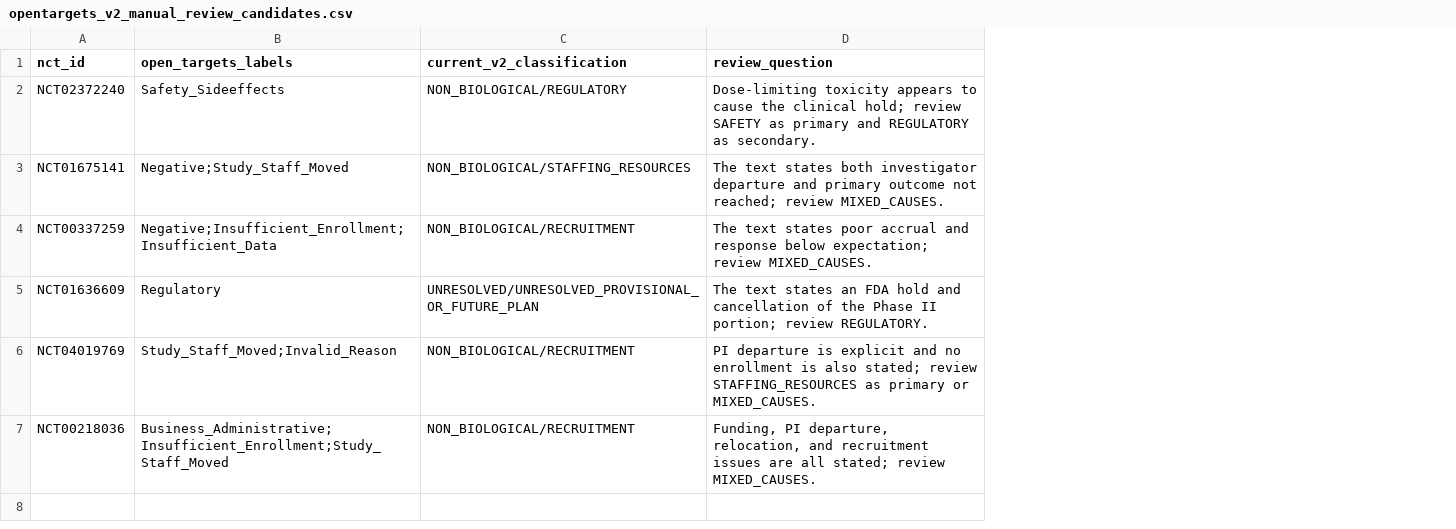
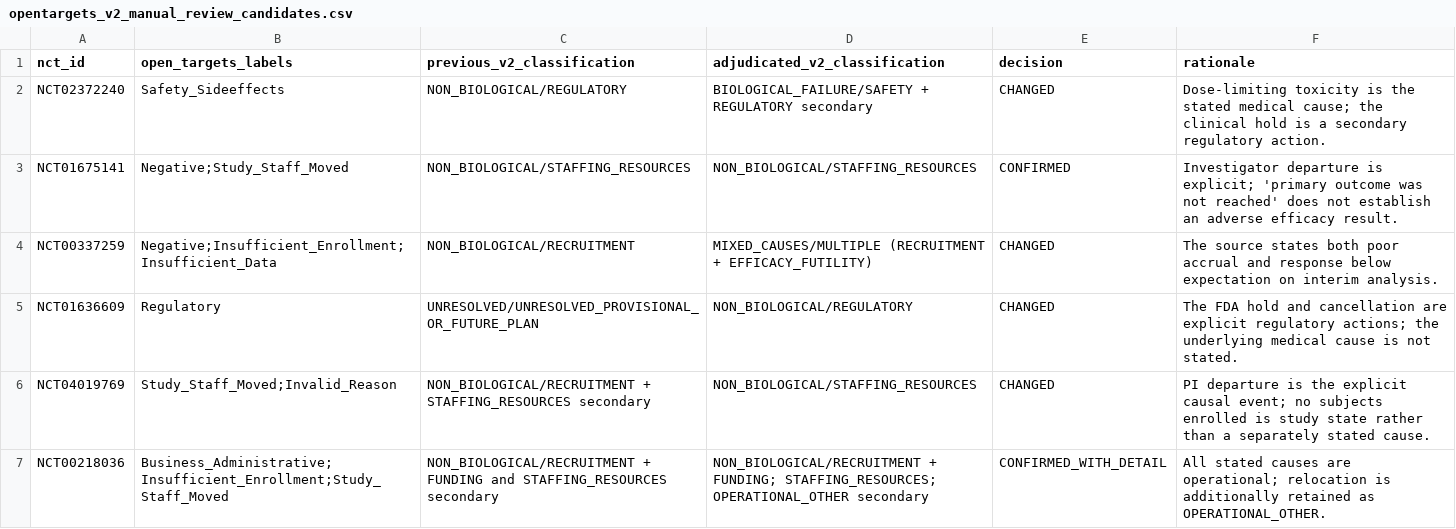
Before and after one commit to ThorfinnThor/oncology-trial-failures, a CSV file: data/benchmarks/opentargets_v2_manual_review_candidates.csv, drawn as a sheet; removed rows and columns are numbered as before the commit, all else as after; the diff names each change by its address in the sheet, - before the commit and + after, or states it on an @@ line.

```diff
--- a/data/benchmarks/opentargets_v2_manual_review_candidates.csv
+++ b/data/benchmarks/opentargets_v2_manual_review_candidates.csv
-column D (review_question), rows 2-7: Dose-limiting toxicity appears to cause the clinical hold; review SAFETY as primary and REGULATORY as secondary. | The text states both investigator departure and primary outcome not reached; review MIXED_CAUSES. | The text states poor accrual and response below expectation; review MIXED_CAUSES. | The text states an FDA hold and cancellation of the Phase II portion; review REGULATORY. | PI departure is explicit and no enrollment is also stated; review STAFFING_RESOURCES as primary or MIXED_CAUSES. | Funding, PI departure, relocation, and recruitment issues are all stated; review MIXED_CAUSES.
+column D (adjudicated_v2_classification), rows 2-7: BIOLOGICAL_FAILURE/SAFETY + REGULATORY secondary | NON_BIOLOGICAL/STAFFING_RESOURCES | MIXED_CAUSES/MULTIPLE (RECRUITMENT + EFFICACY_FUTILITY) | NON_BIOLOGICAL/REGULATORY | NON_BIOLOGICAL/STAFFING_RESOURCES | NON_BIOLOGICAL/RECRUITMENT + FUNDING; STAFFING_RESOURCES; OPERATIONAL_OTHER secondary
+column E (decision), rows 2-7: CHANGED | CONFIRMED | CHANGED | CHANGED | CHANGED | CONFIRMED_WITH_DETAIL
+column F (rationale), rows 2-7: Dose-limiting toxicity is the stated medical cause; the clinical hold is a secondary regulatory action. | Investigator departure is explicit; 'primary outcome was not reached' does not establish an adverse efficacy result. | The source states both poor accrual and response below expectation on interim analysis. | The FDA hold and cancellation are explicit regulatory actions; the underlying medical cause is not stated. | PI departure is the explicit causal event; no subjects enrolled is study state rather than a separately stated cause. | All stated causes are operational; relocation is additionally retained as OPERATIONAL_OTHER.
-C1: current_v2_classification
+C1: previous_v2_classification
-C6 (previous_v2_classification): NON_BIOLOGICAL/RECRUITMENT
+C6 (previous_v2_classification): NON_BIOLOGICAL/RECRUITMENT + STAFFING_RESOURCES secondary
-C7 (previous_v2_classification): NON_BIOLOGICAL/RECRUITMENT
+C7 (previous_v2_classification): NON_BIOLOGICAL/RECRUITMENT + FUNDING and STAFFING_RESOURCES secondary
```
Also changed, not shown: data/benchmarks/opentargets_v2_disagreements.csv, data/biological_failure_oncology_trials.csv, 14 other files.
